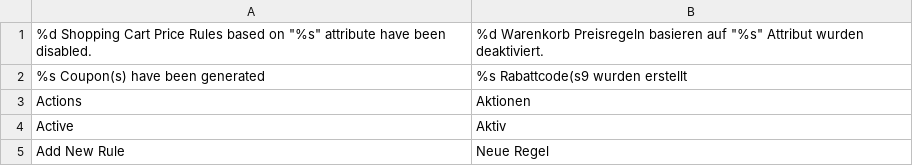
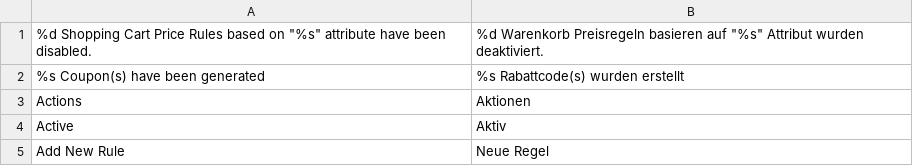
Before and after one commit to riconeitzel/German_LocalePack_de_DE, a CSV file: app/locale/de_DE/Mage_SalesRule.csv, drawn as a sheet; only a part is shown.

Commit message:
Bugfix Rabattcodes

```diff
--- a/app/locale/de_DE/Mage_SalesRule.csv
+++ b/app/locale/de_DE/Mage_SalesRule.csv
@@ -1,3 +1,3 @@
 "%d Shopping Cart Price Rules based on ""%s"" attribute have been disabled.","%d Warenkorb Preisregeln basieren auf ""%s"" Attribut wurden deaktiviert."
-"%s Coupon(s) have been generated","%s Rabattcode(s9 wurden erstellt"
+"%s Coupon(s) have been generated","%s Rabattcode(s) wurden erstellt"
 "Actions","Aktionen"
```
